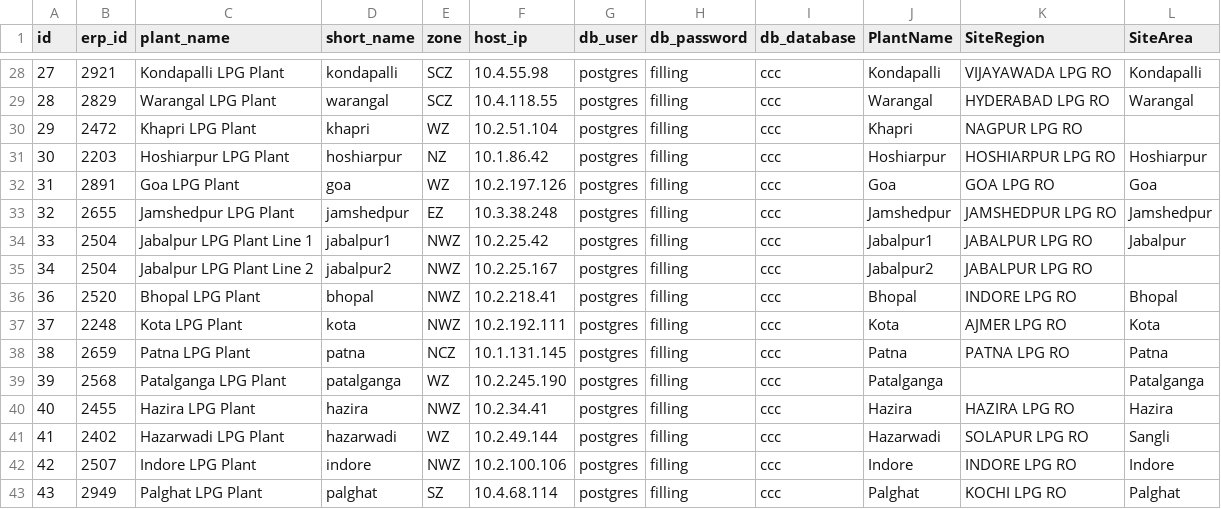
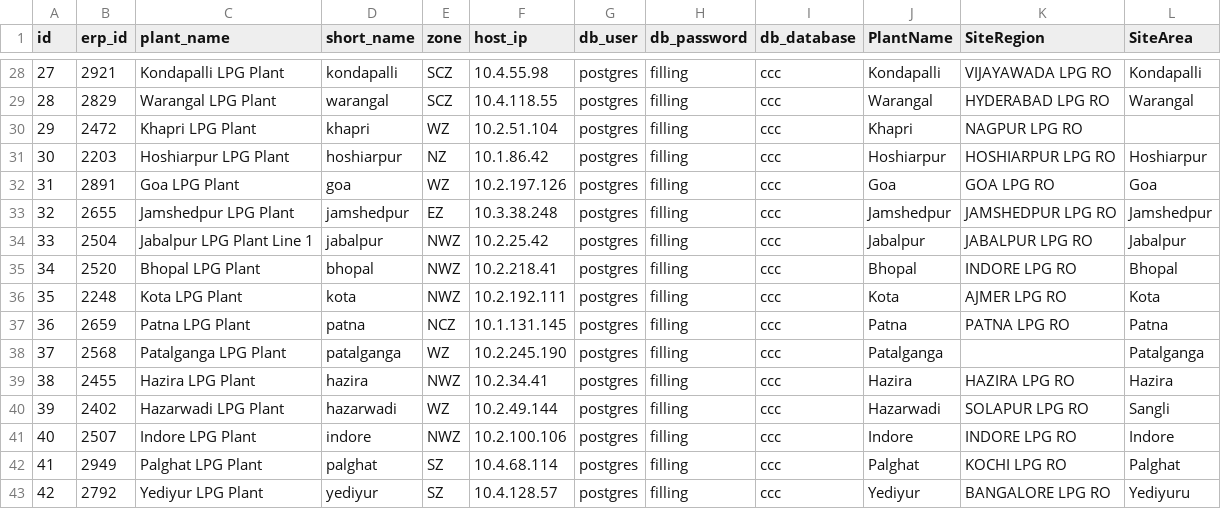
Before and after one commit to vatsav466/HPCL-Backend, a CSV file: orchestrator/sync_services/lpg/LPG_PLANTS_CREDENTIALS.csv, drawn as a sheet; only a part is shown, gaps mark what is left out; the shorter side is filled out with more unchanged rows; removed rows and columns are numbered as before the commit, all else as after; the diff names each change by its address in the sheet, - before the commit and + after, or states it on an @@ line.

Commit message:
lpg code update
lpg code update

```diff
--- a/orchestrator/sync_services/lpg/LPG_PLANTS_CREDENTIALS.csv
+++ b/orchestrator/sync_services/lpg/LPG_PLANTS_CREDENTIALS.csv
-D34 (short_name): jabalpur1
+D34 (short_name): jabalpur
-J34 (PlantName): Jabalpur1
+J34 (PlantName): Jabalpur
-row 35: 34 | 2504 | Jabalpur LPG Plant Line 2 | jabalpur2 | NWZ | 10.2.25.167 | postgres | filling | ccc | Jabalpur2 | JABALPUR LPG RO
@@ column A (id) renumbered from row 35 down @@
```
